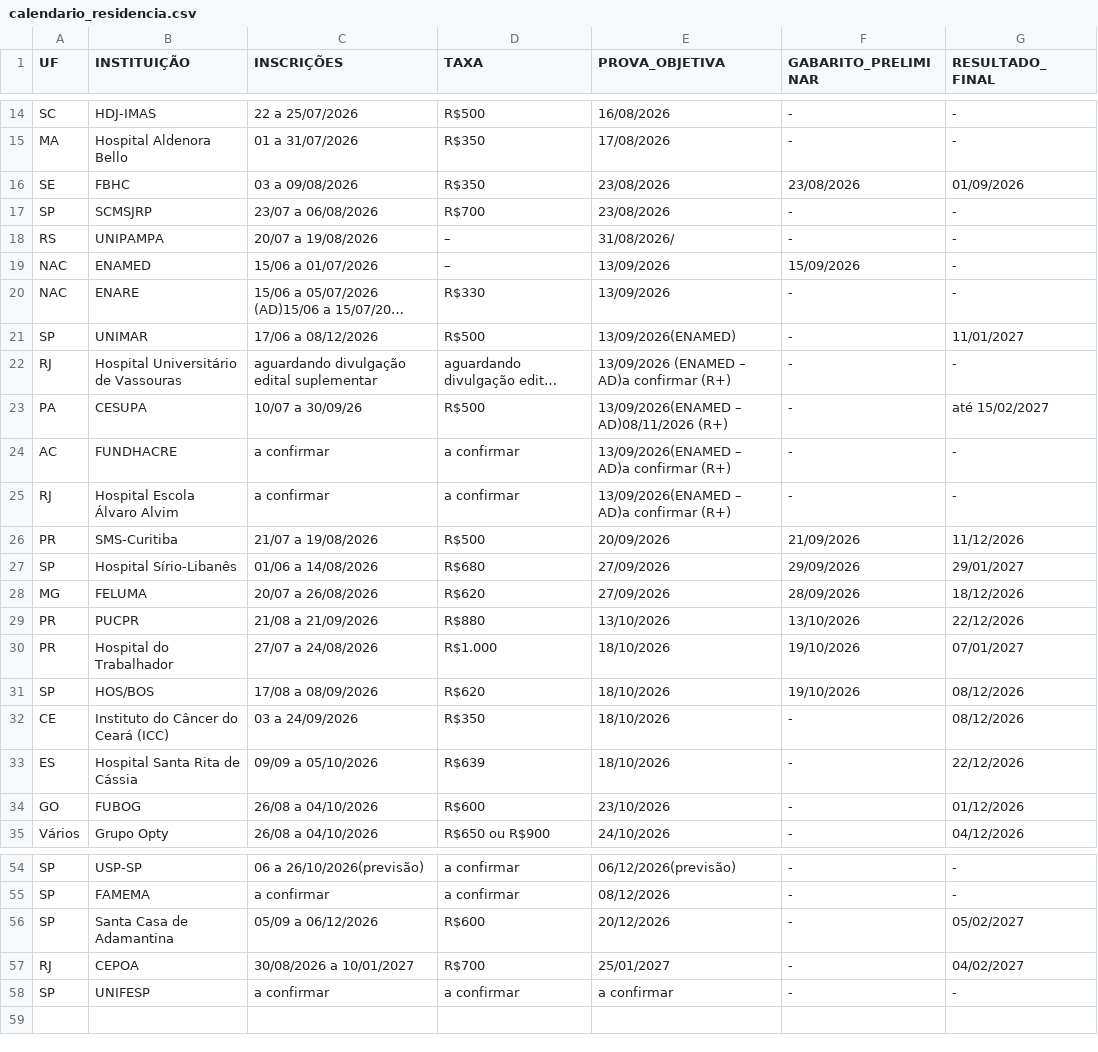
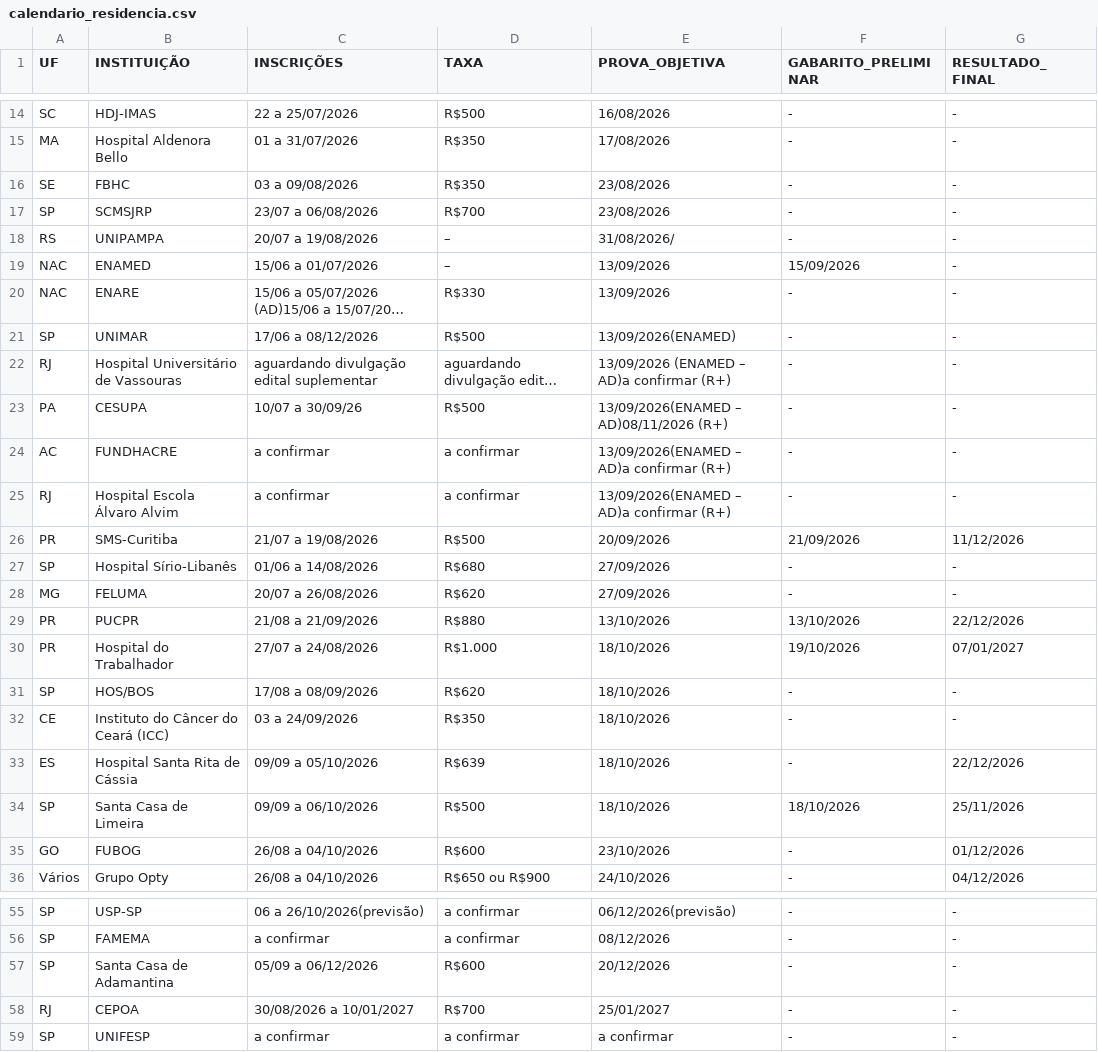
Before and after one commit to cadeteafya/calendario-provas, a CSV file: data/calendario_residencia.csv, drawn as a sheet; only a part is shown, gaps mark what is left out; long unchanged cells end in …; addresses are those after the commit; the diff covers the shown part only; the diff names each change by its address in the sheet, - before the commit and + after, or states it on an @@ line.

```diff
--- a/data/calendario_residencia.csv
+++ b/data/calendario_residencia.csv
-F16 (GABARITO_PRELIMINAR): 23/08/2026
+F16 (GABARITO_PRELIMINAR): -
-G16 (RESULTADO_FINAL): 01/09/2026
+G16 (RESULTADO_FINAL): -
-G21 (RESULTADO_FINAL): 11/01/2027
+G21 (RESULTADO_FINAL): -
-G23 (RESULTADO_FINAL): até 15/02/2027
+G23 (RESULTADO_FINAL): -
-F27 (GABARITO_PRELIMINAR): 29/09/2026
+F27 (GABARITO_PRELIMINAR): -
-G27 (RESULTADO_FINAL): 29/01/2027
+G27 (RESULTADO_FINAL): -
-F28 (GABARITO_PRELIMINAR): 28/09/2026
+F28 (GABARITO_PRELIMINAR): -
-G28 (RESULTADO_FINAL): 18/12/2026
+G28 (RESULTADO_FINAL): -
-F31 (GABARITO_PRELIMINAR): 19/10/2026
+F31 (GABARITO_PRELIMINAR): -
-G31:G32 (RESULTADO_FINAL): 08/12/2026
+G31:G32 (RESULTADO_FINAL): -
+row 34: SP | Santa Casa de Limeira | 09/09 a 06/10/2026 | R$500 | 18/10/2026 | 18/10/2026 | 25/11/2026
-G57 (RESULTADO_FINAL): 05/02/2027
+G57 (RESULTADO_FINAL): -
-G58 (RESULTADO_FINAL): 04/02/2027
+G58 (RESULTADO_FINAL): -
```
Also changed, not shown: 12 edited cells elsewhere in this file, 2 other files.
